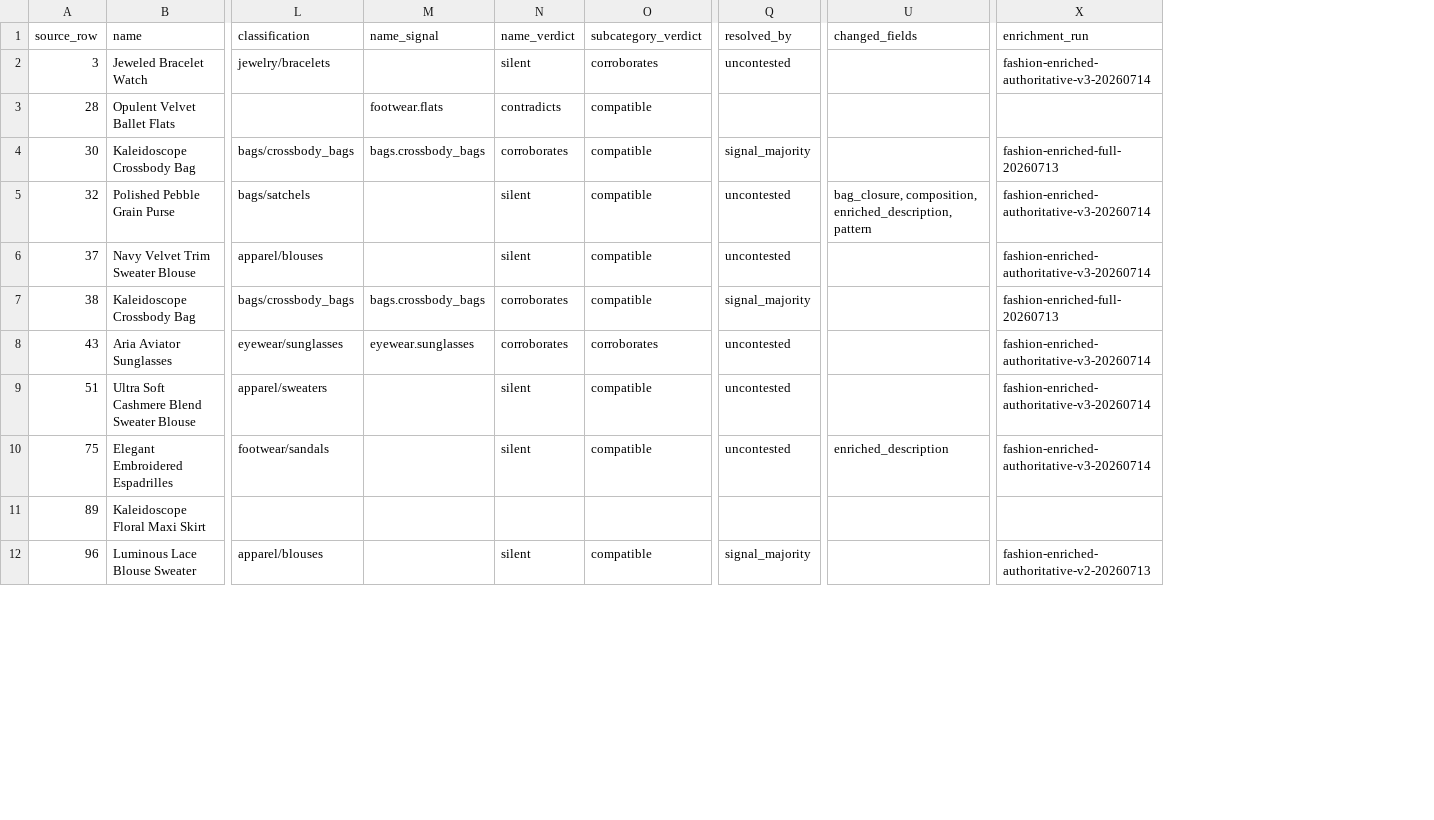
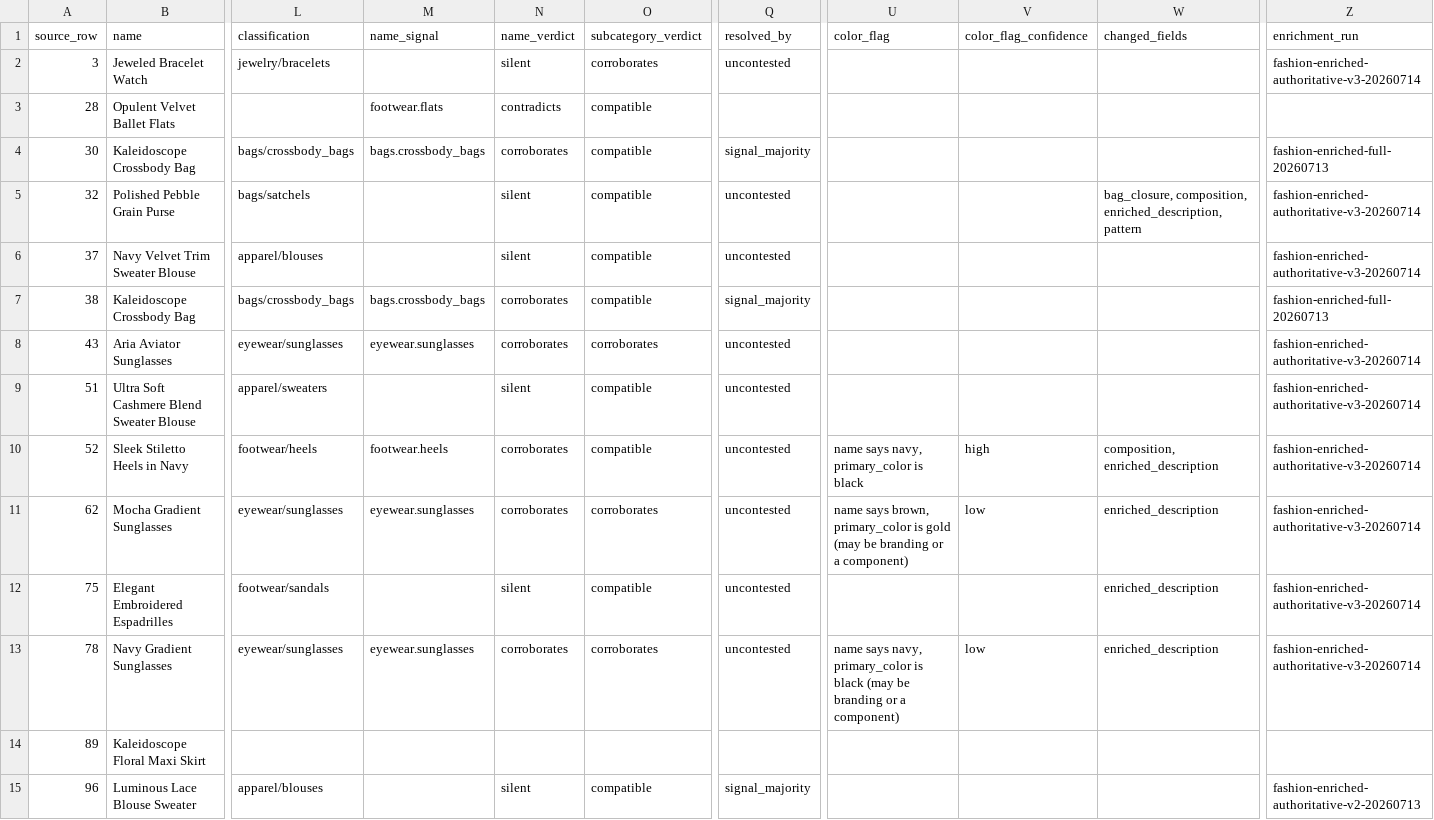
Before and after one commit to rkharwar-nv/Retail-Catalog-Enrichment, a CSV file: examples/fashion-catalog/reconciliation.csv, drawn as a sheet; only a part is shown, gaps mark what is left out; rows hold the shown columns only; the diff names each change by its address in the sheet, - before the commit and + after, or states it on an @@ line.

```diff
--- a/examples/fashion-catalog/reconciliation.csv
+++ b/examples/fashion-catalog/reconciliation.csv
+column U (color_flag), empty
+column V (color_flag_confidence), empty
+row 10: 52 | Sleek Stiletto Heels in Navy | footwear/heels | footwear.heels | corroborates | compatible | uncontested | name says navy, primary_color is black | high | composition, enriched_description | fashion-enriched-authoritative-v3-20260714
+row 11: 62 | Mocha Gradient Sunglasses | eyewear/sunglasses | eyewear.sunglasses | corroborates | corroborates | uncontested | name says brown, primary_color is gold (may be branding or a component) | low | enriched_description | fashion-enriched-authoritative-v3-20260714
+row 13: 78 | Navy Gradient Sunglasses | eyewear/sunglasses | eyewear.sunglasses | corroborates | corroborates | uncontested | name says navy, primary_color is black (may be branding or a component) | low | enriched_description | fashion-enriched-authoritative-v3-20260714
```
Also changed, not shown: 11 other files.
